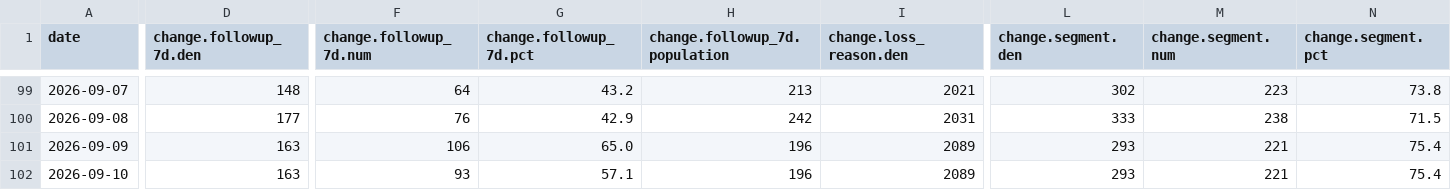
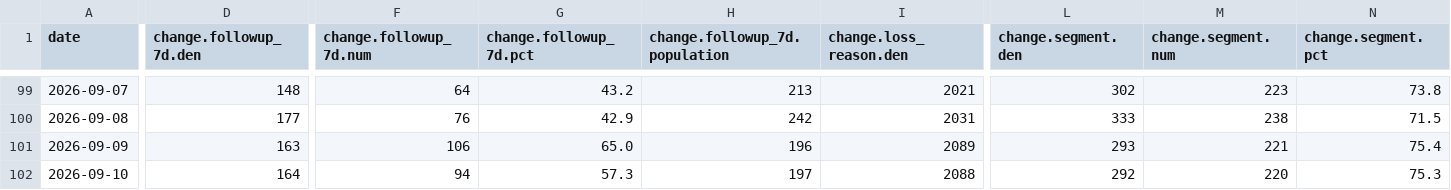
Before and after one commit to sly-leo/windoor-dashboards, a CSV file: history.csv, drawn as a sheet; only a part is shown, gaps mark what is left out; the diff covers the shown part only; the diff names each change by its address in the sheet, - before the commit and + after, or states it on an @@ line.

```diff
--- a/history.csv
+++ b/history.csv
-D102 (change.followup_7d.den): 163
+D102 (change.followup_7d.den): 164
-F102 (change.followup_7d.num): 93
+F102 (change.followup_7d.num): 94
-G102 (change.followup_7d.pct): 57.1
+G102 (change.followup_7d.pct): 57.3
-H102 (change.followup_7d.population): 196
+H102 (change.followup_7d.population): 197
-I102 (change.loss_reason.den): 2089
+I102 (change.loss_reason.den): 2088
-L102 (change.segment.den): 293
+L102 (change.segment.den): 292
-M102 (change.segment.num): 221
+M102 (change.segment.num): 220
-N102 (change.segment.pct): 75.4
+N102 (change.segment.pct): 75.3
```
Also changed, not shown: 20 edited cells elsewhere in this file, 1 other file.
